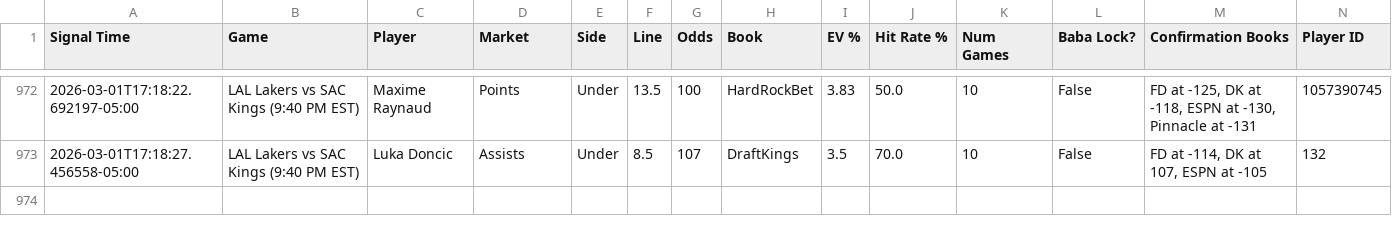
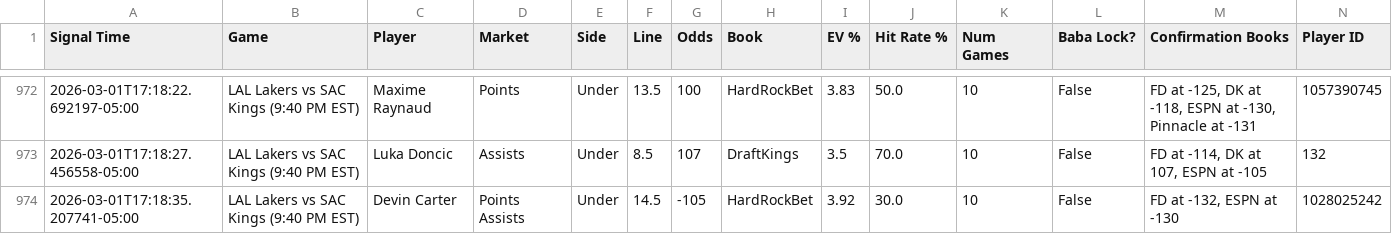
Before and after one commit to michaeljhart12-byte/Baba-Bot-Dashboard, a CSV file: signals.csv, drawn as a sheet; only a part is shown, gaps mark what is left out; rows hold the shown columns only; the diff names each change by its address in the sheet, - before the commit and + after, or states it on an @@ line.

Commit message:
Auto-update signals.csv

```diff
--- a/signals.csv
+++ b/signals.csv
+row 974: 2026-03-01T17:18:35.207741-05:00 | LAL Lakers vs SAC Kings (9:40 PM EST) | Devin Carter | Points Assists | Under | 14.5 | -105 | HardRockBet | 3.92 | 30.0 | 10 | False | FD at -132, ESPN at -130 | 1028025242
```
